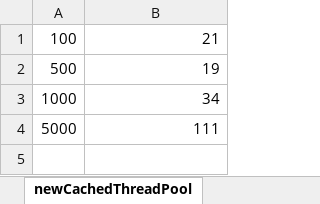
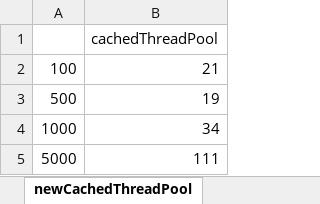
Before and after one commit to rivit98/concurrency-theory, an Excel workbook: lab8/sprawozdanie/newCachedThreadPool.xlsx, sheet newCachedThreadPool, drawn as a sheet; values as stored, in another font and other column widths than the file's, no borders; charts and pictures not drawn; the diff names each change by its address in the sheet, - before the commit and + after, or states it on an @@ line.

```diff
--- a/lab8/sprawozdanie/newCachedThreadPool.xlsx (sheet newCachedThreadPool)
+++ b/lab8/sprawozdanie/newCachedThreadPool.xlsx (sheet newCachedThreadPool)
+row 1:  | cachedThreadPool
```
Also changed, not shown: charts or pictures, lab8/sprawozdanie/newSingleThreadExecutor.xlsx, lab8/sprawozdanie/workstealing_vs_fixedpool.xlsx, 11 other files.
